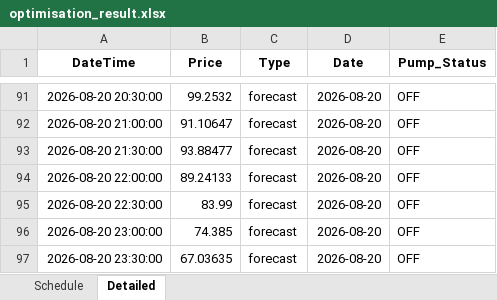
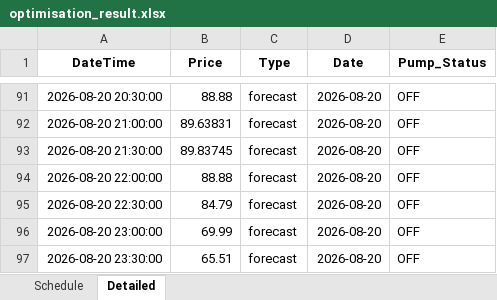
Before and after one commit to bwyLLAP/pump-optimisation-for-SHW, an Excel workbook: data/latest/optimisation_result.xlsx, sheet Detailed, drawn as a sheet; only a part is shown, gaps mark what is left out; values as stored, in another font and other column widths than the file's, no borders; the diff covers the shown part only; the diff names each change by its address in the sheet, - before the commit and + after, or states it on an @@ line.

```diff
--- a/data/latest/optimisation_result.xlsx (sheet Detailed)
+++ b/data/latest/optimisation_result.xlsx (sheet Detailed)
-B91 (Price): 99.2532
+B91 (Price): 88.88
-B92 (Price): 91.10647
+B92 (Price): 89.63831
-B93 (Price): 93.88477
+B93 (Price): 89.83745
-B94 (Price): 89.24133
+B94 (Price): 88.88
-B95 (Price): 83.99
+B95 (Price): 84.79
-B96 (Price): 74.385
+B96 (Price): 69.99
-B97 (Price): 67.03635
+B97 (Price): 65.51
```
Also changed, not shown: 66 edited cells elsewhere in this sheet, sheet Schedule, 3 other files.
